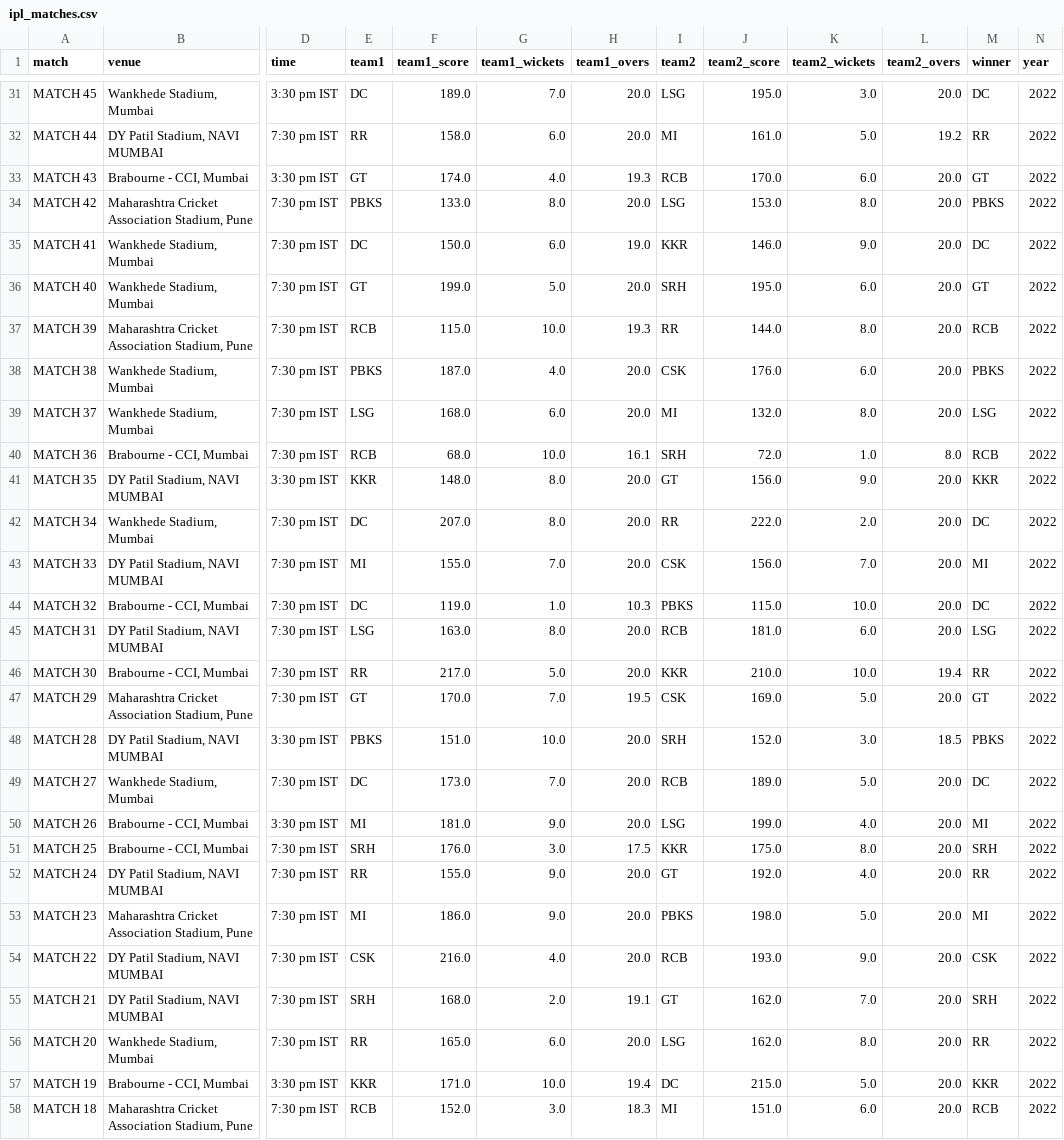
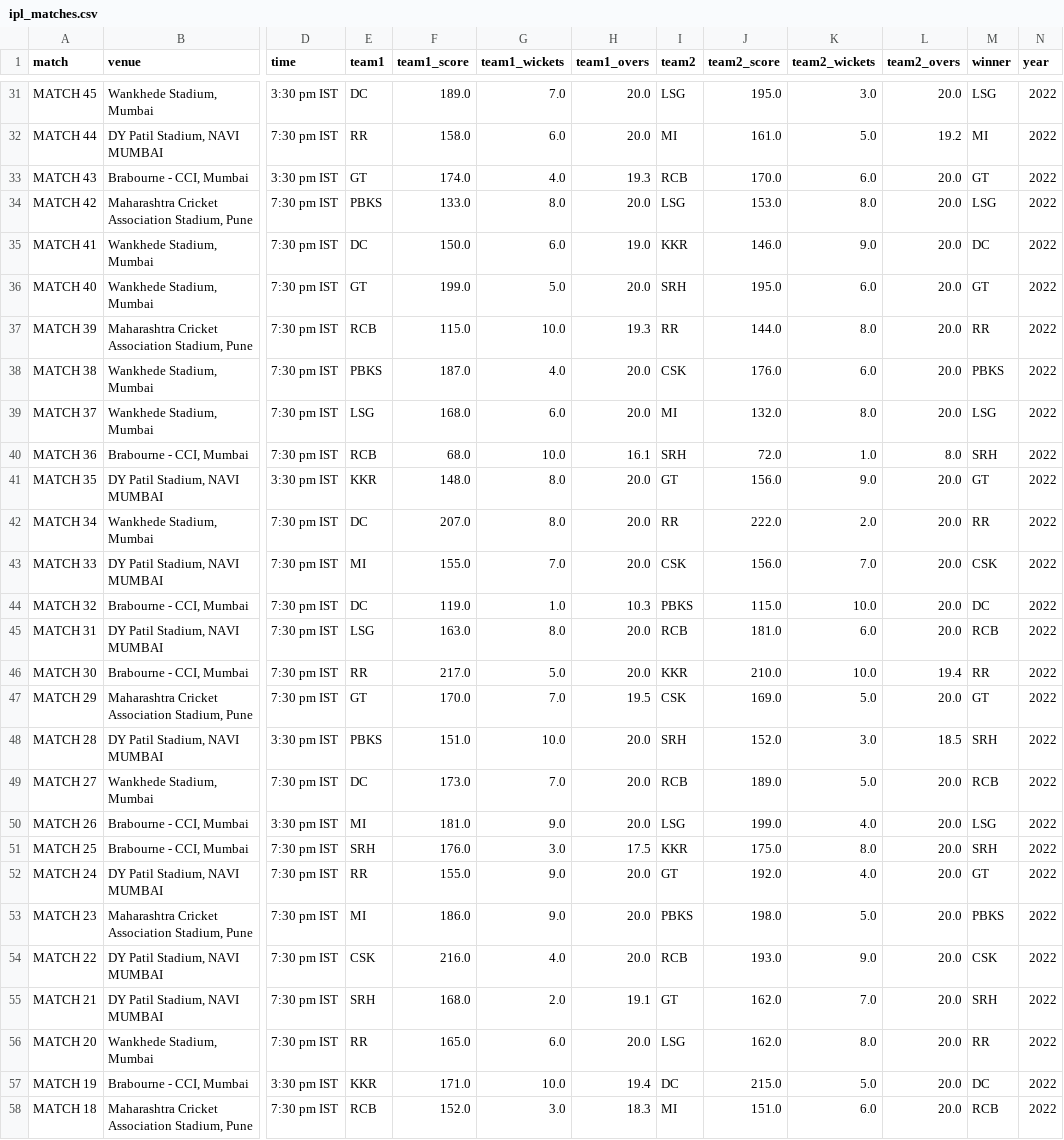
Before and after one commit to ayushjain01/IPL-Calculator, a CSV file: data/ipl_matches.csv, drawn as a sheet; only a part is shown, gaps mark what is left out; the diff covers the shown part only; the diff names each change by its address in the sheet, - before the commit and + after, or states it on an @@ line.

```diff
--- a/data/ipl_matches.csv
+++ b/data/ipl_matches.csv
-M31 (winner): DC
+M31 (winner): LSG
-M32 (winner): RR
+M32 (winner): MI
-M34 (winner): PBKS
+M34 (winner): LSG
-M37 (winner): RCB
+M37 (winner): RR
-M40 (winner): RCB
+M40 (winner): SRH
-M41 (winner): KKR
+M41 (winner): GT
-M42 (winner): DC
+M42 (winner): RR
-M43 (winner): MI
+M43 (winner): CSK
-M45 (winner): LSG
+M45 (winner): RCB
-M48 (winner): PBKS
+M48 (winner): SRH
-M49 (winner): DC
+M49 (winner): RCB
-M50 (winner): MI
+M50 (winner): LSG
-M52 (winner): RR
+M52 (winner): GT
-M53 (winner): MI
+M53 (winner): PBKS
-M57 (winner): KKR
+M57 (winner): DC
```
Also changed, not shown: 1 added row, 1 removed row and 61 edited cells elsewhere in this file, data/ipl_fixtures.csv, data/points.csv, 5 other files.
